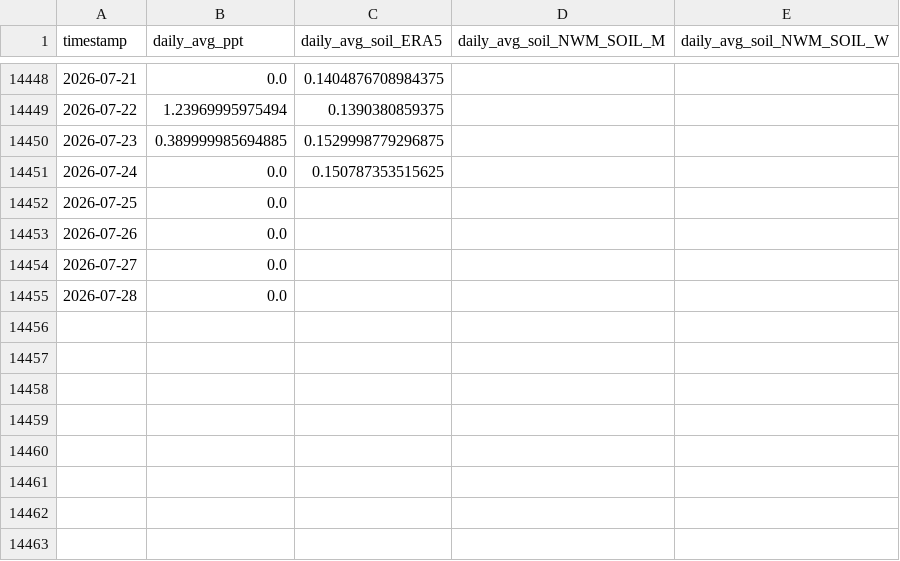
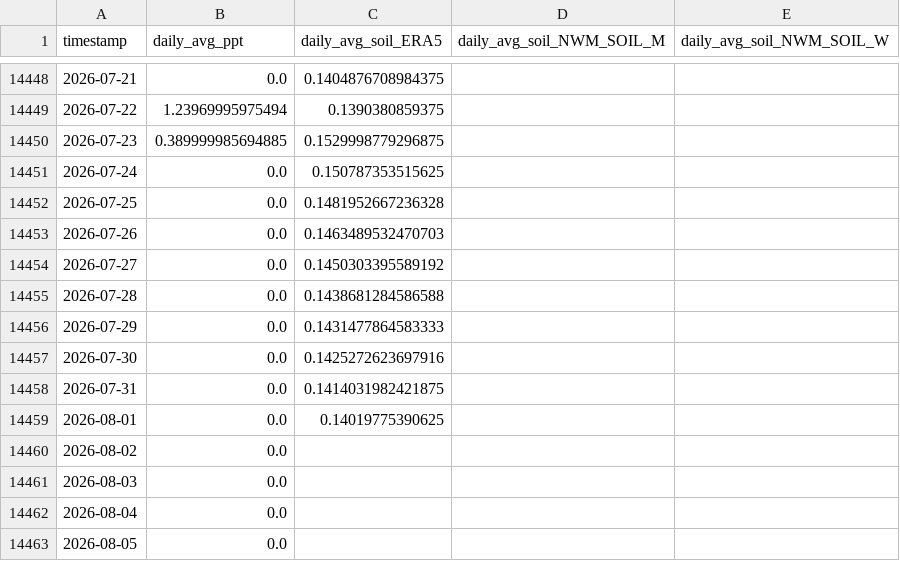
Before and after one commit to AntonioAPDL/antonio-aguirre.github.io, a CSV file: climate_daily_ppt_soil.csv, drawn as a sheet; only a part is shown, gaps mark what is left out.

Commit message:
fix: restore observed climate context for GEFS demos

```diff
--- a/climate_daily_ppt_soil.csv
+++ b/climate_daily_ppt_soil.csv
@@ -14451,5 +14451,13 @@ timestamp,daily_avg_ppt,daily_avg_soil_ERA5,daily_avg_soil_NWM_SOIL_M,daily_avg_
 2026-07-24,0.0,0.150787353515625,,
-2026-07-25,0.0,,,
-2026-07-26,0.0,,,
-2026-07-27,0.0,,,
-2026-07-28,0.0,,,
+2026-07-25,0.0,0.1481952667236328,,
+2026-07-26,0.0,0.1463489532470703,,
+2026-07-27,0.0,0.1450303395589192,,
+2026-07-28,0.0,0.1438681284586588,,
+2026-07-29,0.0,0.1431477864583333,,
+2026-07-30,0.0,0.1425272623697916,,
+2026-07-31,0.0,0.1414031982421875,,
+2026-08-01,0.0,0.14019775390625,,
+2026-08-02,0.0,,,
+2026-08-03,0.0,,,
+2026-08-04,0.0,,,
+2026-08-05,0.0,,,
```
Also changed, not shown: climate_series_status.csv, prism_precipitation_santa_cruz_1987_2023.csv, 7 other files.
